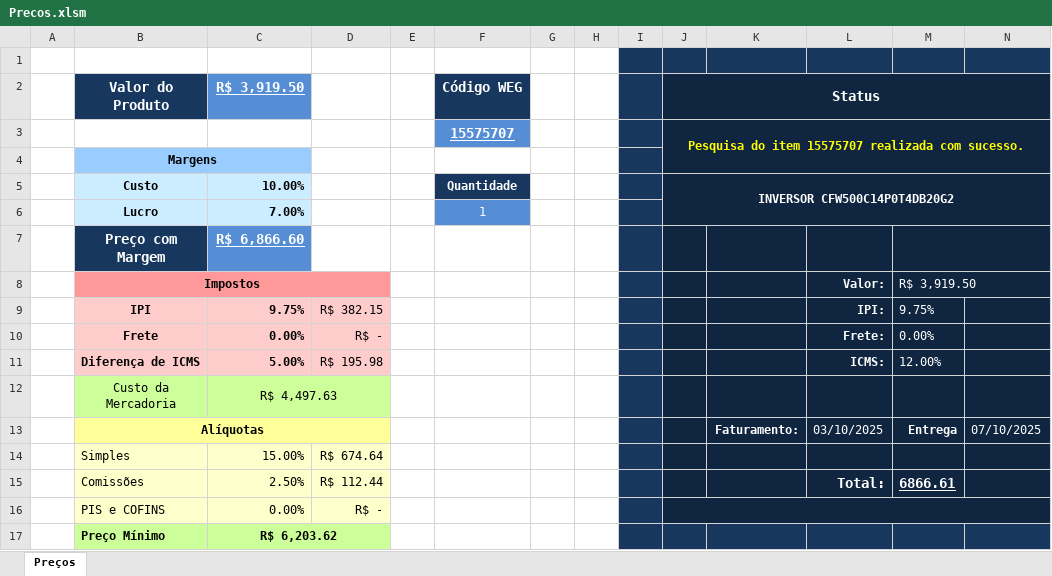
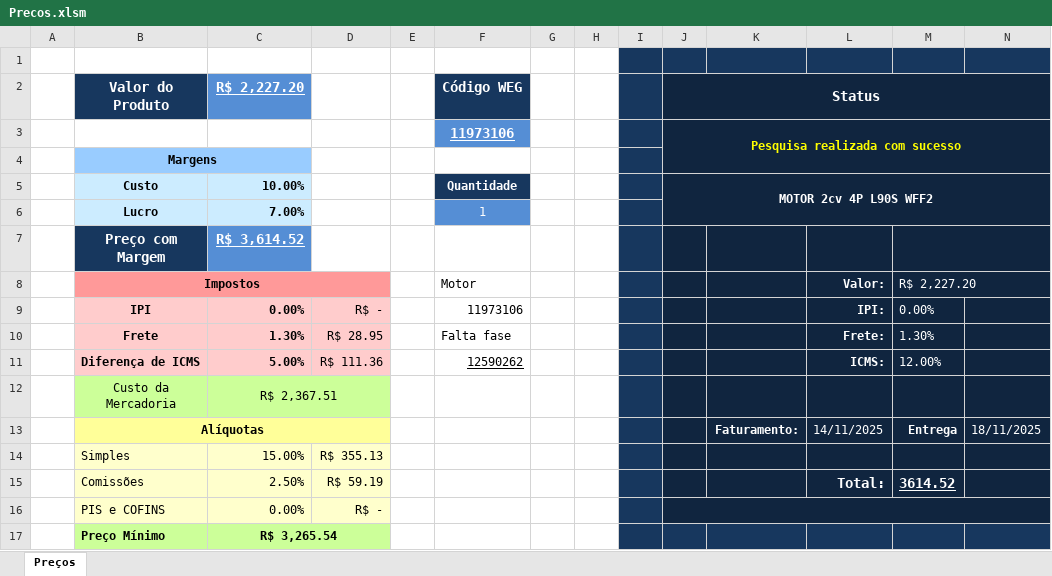
Before and after one commit to WillSchossler/WEGPrecos, an Excel workbook: Precos.xlsm, sheet Preços, drawn as a sheet; values as stored, in another font and other column widths than the file's, no borders; removed rows and columns are numbered as before the commit, all else as after; the diff names each change by its address in the sheet, - before the commit and + after, or states it on an @@ line.

```diff
--- a/Precos.xlsm (sheet Preços)
+++ b/Precos.xlsm (sheet Preços)
-C2: R$ 3,919.50
+C2: R$ 2,227.20
-row 3:  |  |  |  |  | 15575707 |  |  |  | Pesquisa do item 15575707 realizada com sucesso.
+row 3:  |  |  |  |  | 11973106 |  |  |  | Pesquisa realizada com sucesso
-J5 (Status): INVERSOR CFW500C14P0T4DB20G2
+J5 (Status): MOTOR 2cv 4P L90S WFF2
-C7 (R$ 2,227.20): R$ 6,866.60
+C7 (R$ 2,227.20): R$ 3,614.52
-F8 (Código WEG): (empty)
+F8 (Código WEG): Motor
-M8: R$ 3,919.50
+M8: R$ 2,227.20
-C9 (R$ 2,227.20): 9.75%
+C9 (R$ 2,227.20): 0.00%
-D9: R$ 382.15
+D9: R$ -
-F9 (Código WEG): (empty)
+F9 (Código WEG): 11973106
-M9: 9.75%
+M9: 0.00%
-C10 (R$ 2,227.20): 0.00%
+C10 (R$ 2,227.20): 1.30%
-D10: R$ -
+D10: R$ 28.95
-F10 (Código WEG): (empty)
+F10 (Código WEG): Falta fase
-M10: 0.00%
+M10: 1.30%
-D11: R$ 195.98
+D11: R$ 111.36
-F11 (Código WEG): (empty)
+F11 (Código WEG): 12590262
-C12 (R$ 2,227.20): R$ 4,497.63
+C12 (R$ 2,227.20): R$ 2,367.51
-L13: 03/10/2025
+L13: 14/11/2025
-N13: 07/10/2025
+N13: 18/11/2025
-D14: R$ 674.64
+D14: R$ 355.13
-D15: R$ 112.44
+D15: R$ 59.19
-M15: 6866.61
+M15: 3614.52
-C17 (R$ 2,227.20): R$ 6,203.62
+C17 (R$ 2,227.20): R$ 3,265.54
```
Also changed, not shown: 4 other files.
